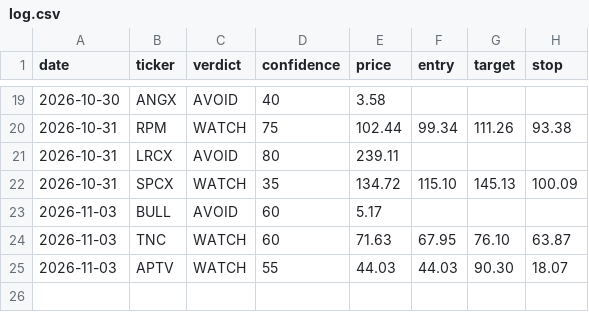
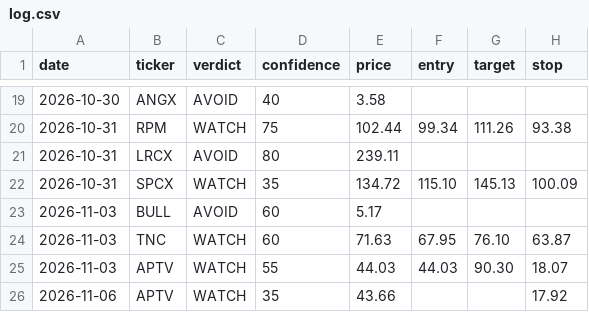
Before and after one commit to qanicuq/ticker-forensics-data, a CSV file: calls/log.csv, drawn as a sheet; only a part is shown, gaps mark what is left out; the diff names each change by its address in the sheet, - before the commit and + after, or states it on an @@ line.

Commit message:
calls: log APTV [skip ci]

```diff
--- a/calls/log.csv
+++ b/calls/log.csv
+row 26: 2026-11-06 | APTV | WATCH | 35 | 43.66 |  |  | 17.92
```
